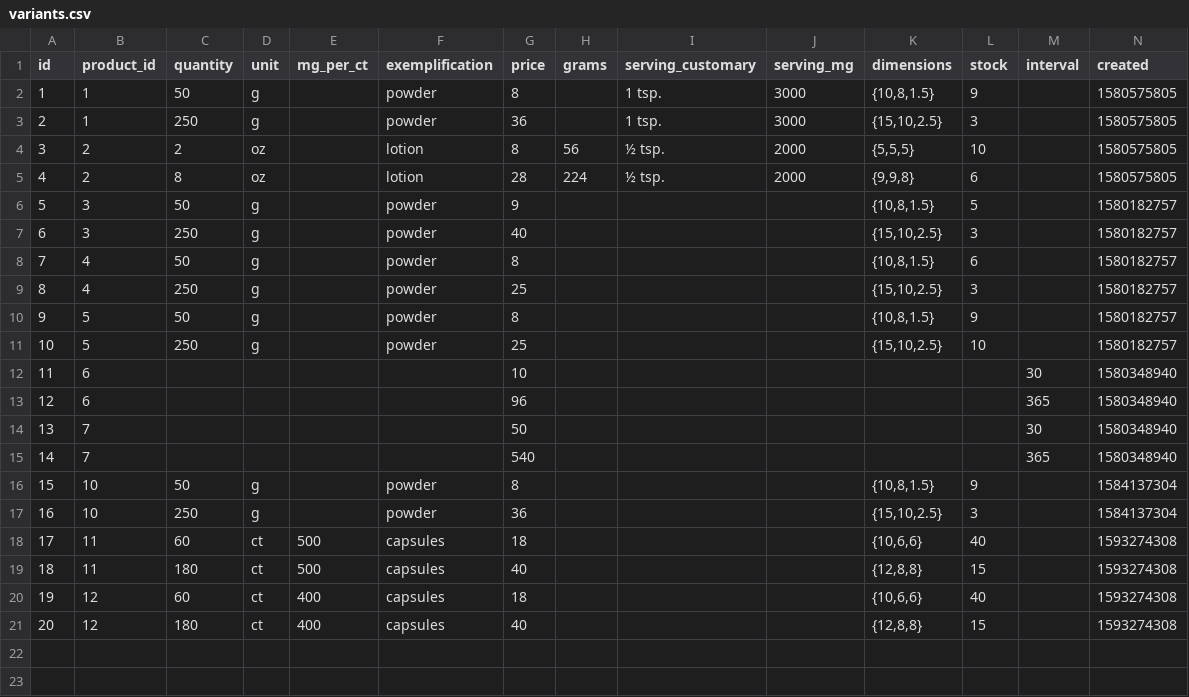
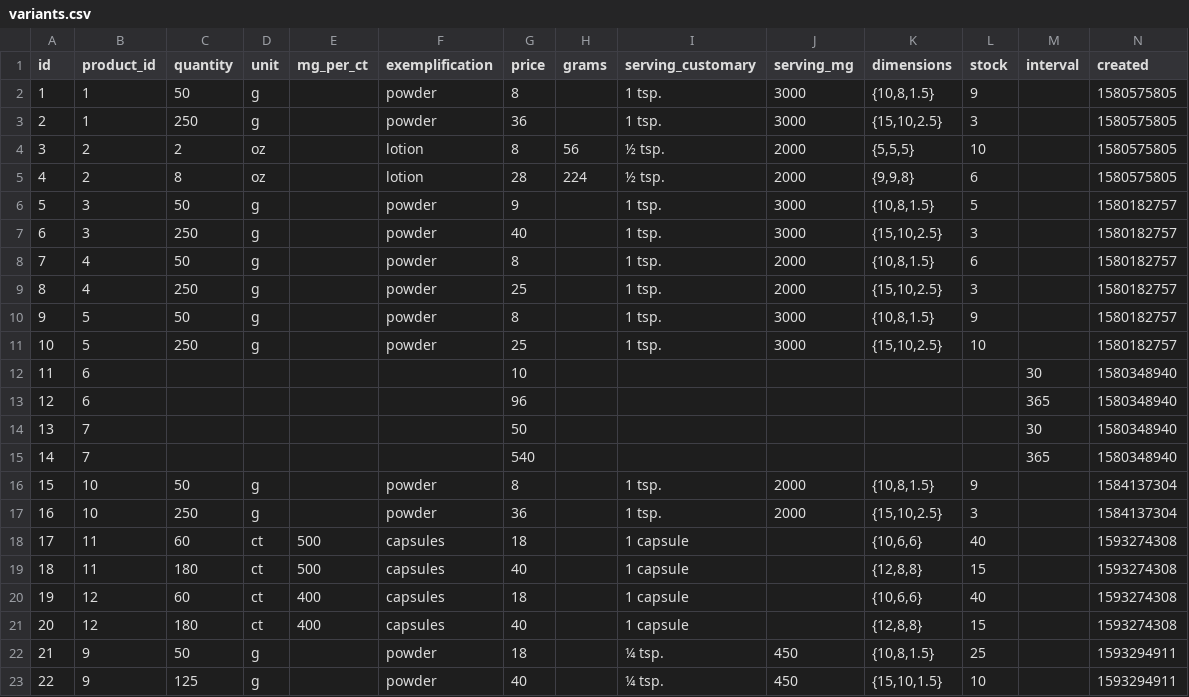
Before and after one commit to nutratech/db, a CSV file: data/csv/variants.csv, drawn as a sheet.

Commit message:
add magtein powder, and customary servings

```diff
--- a/data/csv/variants.csv
+++ b/data/csv/variants.csv
@@ -5,8 +5,8 @@ id,product_id,quantity,unit,mg_per_ct,exemplification,price,grams,serving_custom
 4,2,8,oz,,lotion,28,224,½ tsp.,2000,"{9,9,8}",6,,1580575805
-5,3,50,g,,powder,9,,,,"{10,8,1.5}",5,,1580182757
-6,3,250,g,,powder,40,,,,"{15,10,2.5}",3,,1580182757
-7,4,50,g,,powder,8,,,,"{10,8,1.5}",6,,1580182757
-8,4,250,g,,powder,25,,,,"{15,10,2.5}",3,,1580182757
-9,5,50,g,,powder,8,,,,"{10,8,1.5}",9,,1580182757
-10,5,250,g,,powder,25,,,,"{15,10,2.5}",10,,1580182757
+5,3,50,g,,powder,9,,1 tsp.,3000,"{10,8,1.5}",5,,1580182757
+6,3,250,g,,powder,40,,1 tsp.,3000,"{15,10,2.5}",3,,1580182757
+7,4,50,g,,powder,8,,1 tsp.,2000,"{10,8,1.5}",6,,1580182757
+8,4,250,g,,powder,25,,1 tsp.,2000,"{15,10,2.5}",3,,1580182757
+9,5,50,g,,powder,8,,1 tsp.,3000,"{10,8,1.5}",9,,1580182757
+10,5,250,g,,powder,25,,1 tsp.,3000,"{15,10,2.5}",10,,1580182757
 11,6,,,,,10,,,,,,30,1580348940
@@ -15,7 +15,9 @@ id,product_id,quantity,unit,mg_per_ct,exemplification,price,grams,serving_custom
 14,7,,,,,540,,,,,,365,1580348940
-15,10,50,g,,powder,8,,,,"{10,8,1.5}",9,,1584137304
-16,10,250,g,,powder,36,,,,"{15,10,2.5}",3,,1584137304
-17,11,60,ct,500,capsules,18,,,,"{10,6,6}",40,,1593274308
-18,11,180,ct,500,capsules,40,,,,"{12,8,8}",15,,1593274308
-19,12,60,ct,400,capsules,18,,,,"{10,6,6}",40,,1593274308
-20,12,180,ct,400,capsules,40,,,,"{12,8,8}",15,,1593274308
+15,10,50,g,,powder,8,,1 tsp.,2000,"{10,8,1.5}",9,,1584137304
+16,10,250,g,,powder,36,,1 tsp.,2000,"{15,10,2.5}",3,,1584137304
+17,11,60,ct,500,capsules,18,,1 capsule,,"{10,6,6}",40,,1593274308
+18,11,180,ct,500,capsules,40,,1 capsule,,"{12,8,8}",15,,1593274308
+19,12,60,ct,400,capsules,18,,1 capsule,,"{10,6,6}",40,,1593274308
+20,12,180,ct,400,capsules,40,,1 capsule,,"{12,8,8}",15,,1593274308
+21,9,50,g,,powder,18,,¼ tsp.,450,"{10,8,1.5}",25,,1593294911
+22,9,125,g,,powder,40,,¼ tsp.,450,"{15,10,1.5}",10,,1593294911
```
